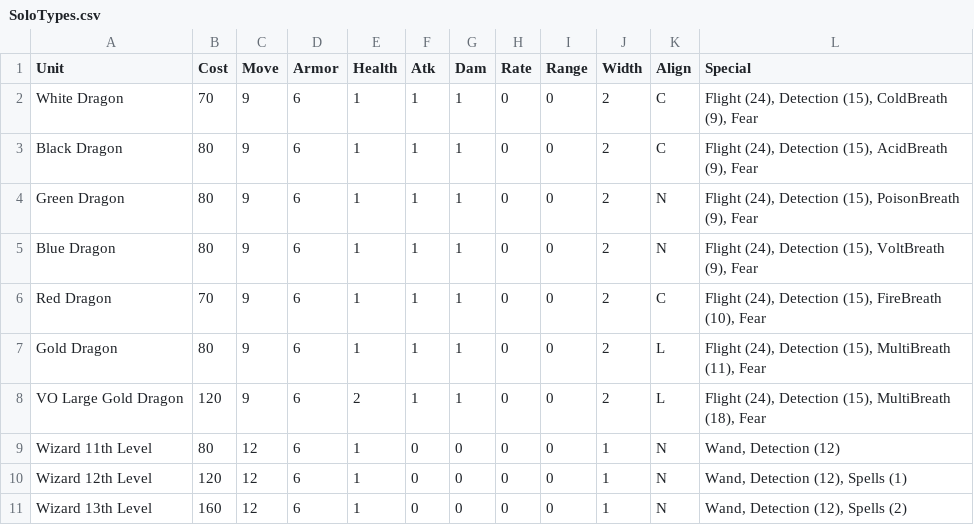
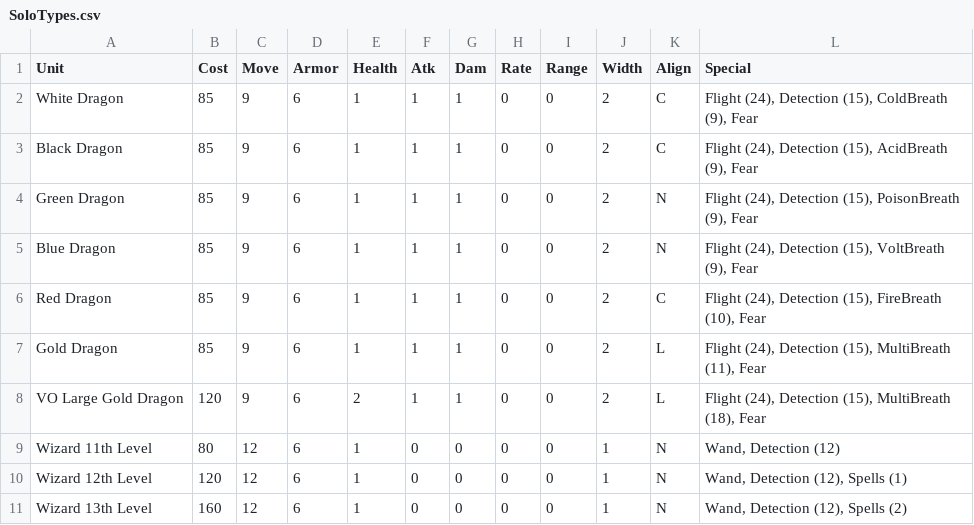
Before and after one commit to danielrcollins1/BookOfWar, a CSV file: SoloTypes.csv, drawn as a sheet; only a part is shown.

Commit message:
Trigger Fear ability on any contact
As opposed to only on Dragon first attack. Removes "savedVsFear" tracking member in Unit. Slightly raises Dragon value (about 5 points).

```diff
--- a/SoloTypes.csv
+++ b/SoloTypes.csv
@@ -1,8 +1,8 @@
 Unit,Cost,Move,Armor,Health,Atk,Dam,Rate,Range,Width,Align,Special
-White Dragon,70,9,6,1,1,1,0,0,2,C,"Flight (24), Detection (15), ColdBreath (9), Fear"
-Black Dragon,80,9,6,1,1,1,0,0,2,C,"Flight (24), Detection (15), AcidBreath (9), Fear"
-Green Dragon,80,9,6,1,1,1,0,0,2,N,"Flight (24), Detection (15), PoisonBreath (9), Fear"
-Blue Dragon,80,9,6,1,1,1,0,0,2,N,"Flight (24), Detection (15), VoltBreath (9), Fear"
-Red Dragon,70,9,6,1,1,1,0,0,2,C,"Flight (24), Detection (15), FireBreath (10), Fear"
-Gold Dragon,80,9,6,1,1,1,0,0,2,L,"Flight (24), Detection (15), MultiBreath (11), Fear"
+White Dragon,85,9,6,1,1,1,0,0,2,C,"Flight (24), Detection (15), ColdBreath (9), Fear"
+Black Dragon,85,9,6,1,1,1,0,0,2,C,"Flight (24), Detection (15), AcidBreath (9), Fear"
+Green Dragon,85,9,6,1,1,1,0,0,2,N,"Flight (24), Detection (15), PoisonBreath (9), Fear"
+Blue Dragon,85,9,6,1,1,1,0,0,2,N,"Flight (24), Detection (15), VoltBreath (9), Fear"
+Red Dragon,85,9,6,1,1,1,0,0,2,C,"Flight (24), Detection (15), FireBreath (10), Fear"
+Gold Dragon,85,9,6,1,1,1,0,0,2,L,"Flight (24), Detection (15), MultiBreath (11), Fear"
 VO Large Gold Dragon,120,9,6,2,1,1,0,0,2,L,"Flight (24), Detection (15), MultiBreath (18), Fear"
```
Also changed, not shown: 2 other files.
